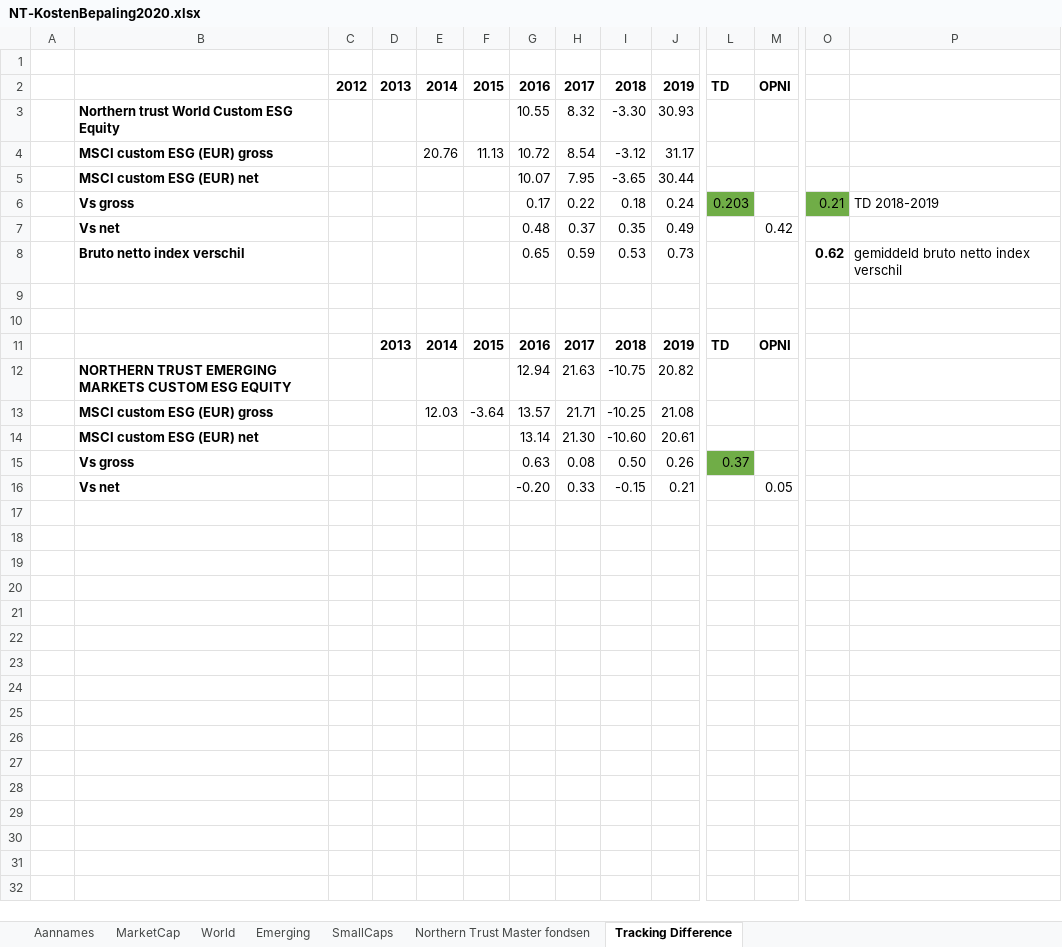
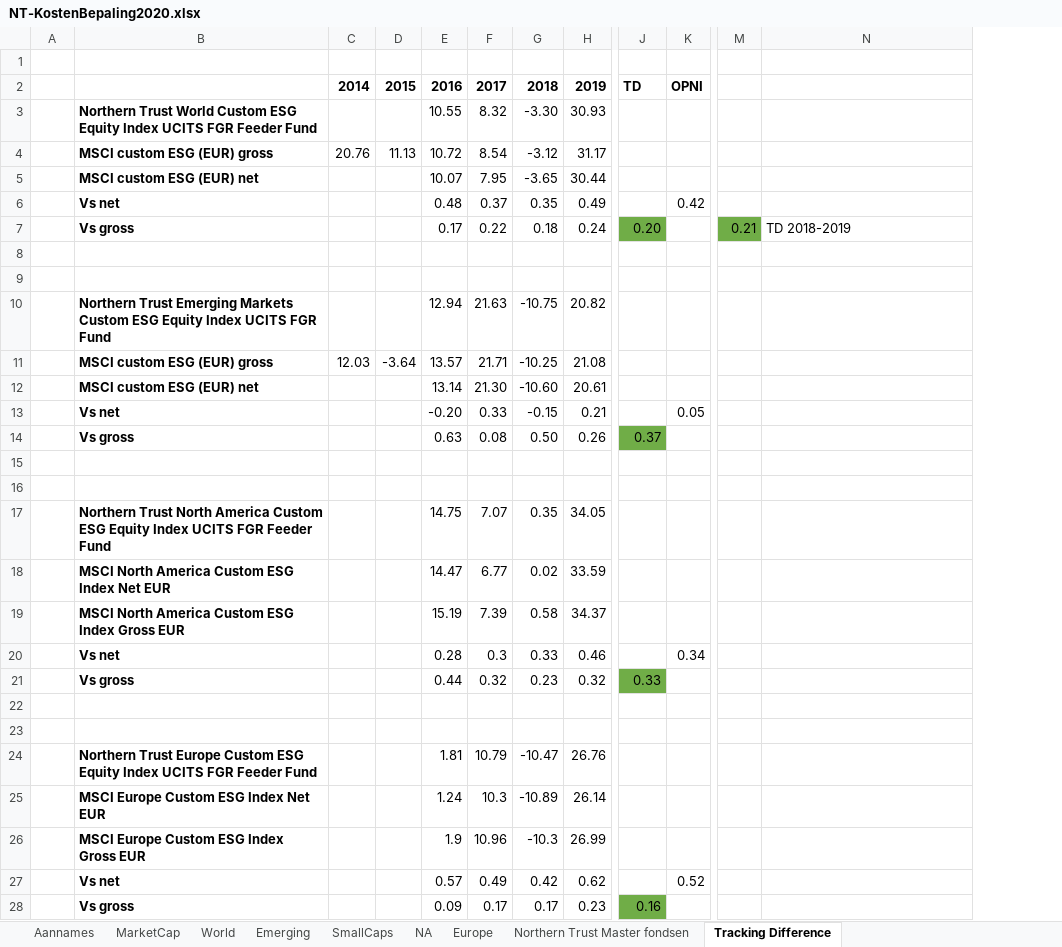
Before and after one commit to gerbenvl/indexfondsen, an Excel workbook: NorthernTrust/NT-KostenBepaling2020.xlsx, sheet Tracking Difference, drawn as a sheet; only a part is shown, gaps mark what is left out; values as stored, in another font and other column widths than the file's, no borders; removed rows and columns are numbered as before the commit, all else as after; rows hold the shown columns only; the diff names each change by its address in the sheet, - before the commit and + after, or states it on an @@ line.

```diff
--- a/NorthernTrust/NT-KostenBepaling2020.xlsx (sheet Tracking Difference)
+++ b/NorthernTrust/NT-KostenBepaling2020.xlsx (sheet Tracking Difference)
+sheet tab: NA
+sheet tab: Europe
-column C, row 2: 2012
-column D, row 2: 2013
-B3: Northern trust World Custom ESG Equity
+B3: Northern Trust World Custom ESG Equity Index UCITS FGR Feeder Fund
-row 6:  | Vs gross |  |  |  |  | 0.17 | 0.22 | 0.18 | 0.24 | 0.203 |  | 0.21 | TD 2018-2019
-row 8:  | Bruto netto index verschil |  |  |  |  | 0.65 | 0.59 | 0.53 | 0.73 |  |  | 0.62 | gemiddeld bruto netto index verschil
+row 7:  | Vs gross |  |  | 0.17 | 0.22 | 0.18 | 0.24 | 0.20 |  | 0.21 | TD 2018-2019
-row 11:  |  |  | 2013 | 2014 | 2015 | 2016 | 2017 | 2018 | 2019 | TD | OPNI
-B10: NORTHERN TRUST EMERGING MARKETS CUSTOM ESG EQUITY
+B10: Northern Trust Emerging Markets Custom ESG Equity Index UCITS FGR Fund
+row 13:  | Vs net |  |  | -0.20 | 0.33 | -0.15 | 0.21 |  | 0.05
-row 15:  | Vs net |  |  |  |  | -0.20 | 0.33 | -0.15 | 0.21 |  | 0.05
+row 15: (empty)
+row 16: (empty)
+row 17:  | Northern Trust North America Custom ESG Equity Index UCITS FGR Feeder Fund |  |  | 14.75 | 7.07 | 0.35 | 34.05
+row 18:  | MSCI North America Custom ESG Index Net EUR |  |  | 14.47 | 6.77 | 0.02 | 33.59
+row 19:  | MSCI North America Custom ESG Index Gross EUR |  |  | 15.19 | 7.39 | 0.58 | 34.37
+row 20:  | Vs net |  |  | 0.28 | 0.3 | 0.33 | 0.46 |  | 0.34
+row 21:  | Vs gross |  |  | 0.44 | 0.32 | 0.23 | 0.32 | 0.33
+row 22: (empty)
+row 23: (empty)
+row 24:  | Northern Trust Europe Custom ESG Equity Index UCITS FGR Feeder Fund |  |  | 1.81 | 10.79 | -10.47 | 26.76
+row 25:  | MSCI Europe Custom ESG Index Net EUR |  |  | 1.24 | 10.3 | -10.89 | 26.14
+row 26:  | MSCI Europe Custom ESG Index Gross EUR |  |  | 1.9 | 10.96 | -10.3 | 26.99
+row 27:  | Vs net |  |  | 0.57 | 0.49 | 0.42 | 0.62 |  | 0.52
+row 28:  | Vs gross |  |  | 0.09 | 0.17 | 0.17 | 0.23 | 0.16
```
Also changed, not shown: sheet Northern Trust Master fondsen, sheet Emerging, sheet SmallCaps, sheet World, sheet MarketCap, sheet Aannames, formulas that keep their value, iShares/iShares-KostenBepaling2020.xlsx, 13 other files.
